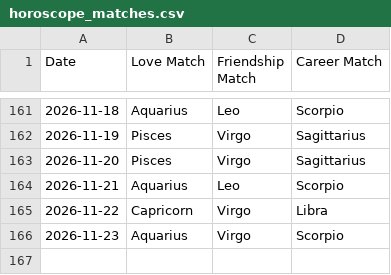
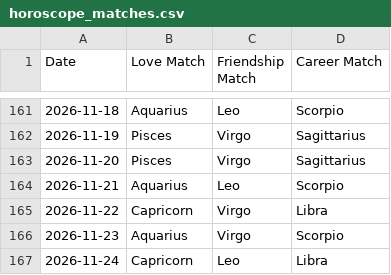
Before and after one commit to alifiaganjaraharja/daily-horoscope-scraper, a CSV file: horoscope_matches.csv, drawn as a sheet; only a part is shown, gaps mark what is left out.

```diff
--- a/horoscope_matches.csv
+++ b/horoscope_matches.csv
@@ -166 +166,2 @@ Date,Love Match,Friendship Match,Career Match
 2026-11-23,Aquarius,Virgo,Scorpio
+2026-11-24,Capricorn,Leo,Libra
```
